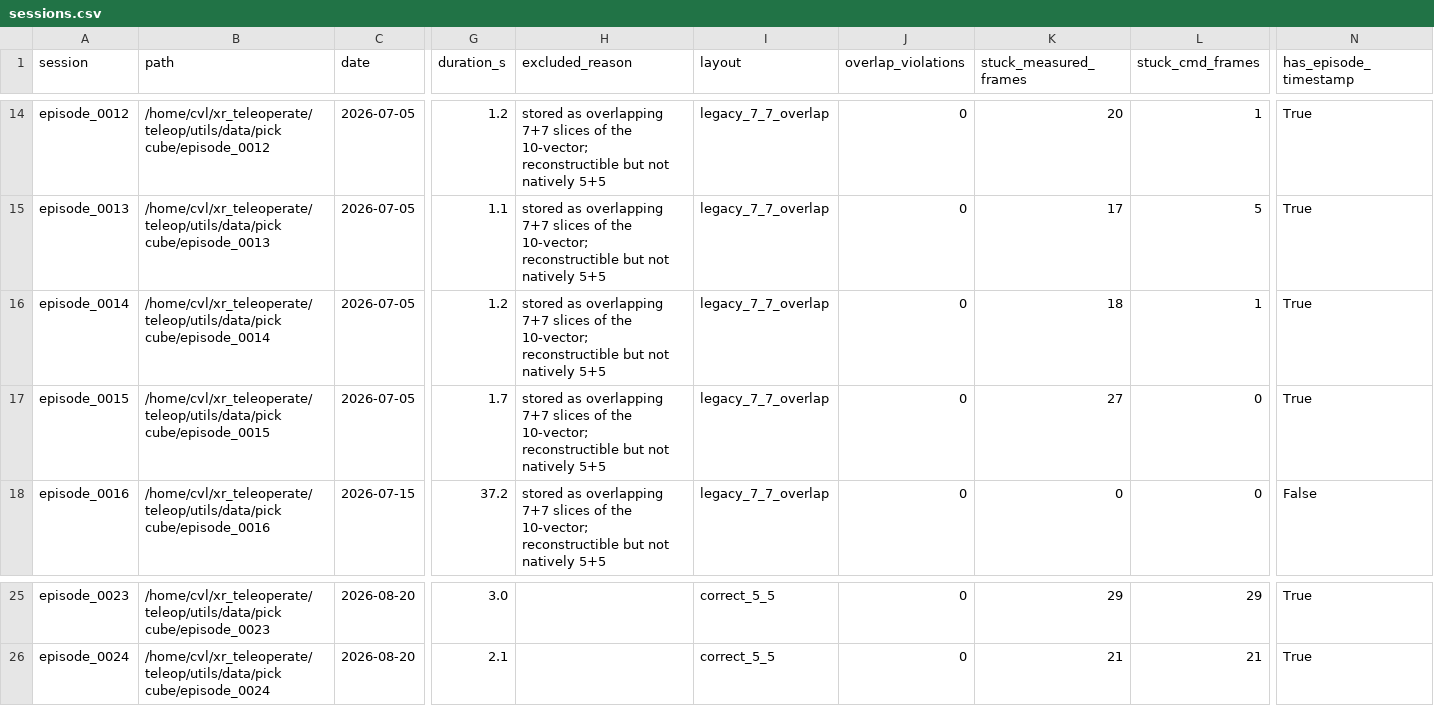
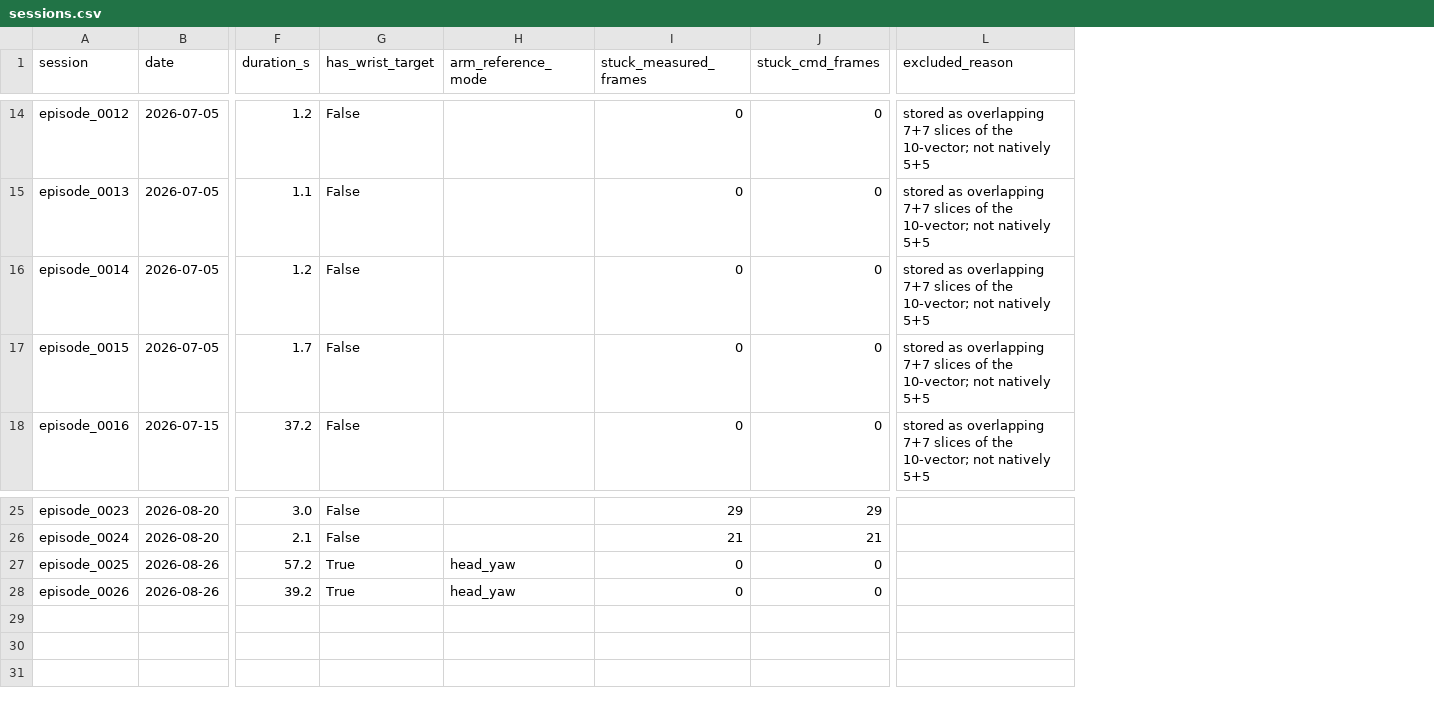
Before and after one commit to dotrahat/unitree_sim_isaaclab, a CSV file: analysis/arm_tracking/sessions.csv, drawn as a sheet; only a part is shown, gaps mark what is left out; removed rows and columns are numbered as before the commit, all else as after; rows hold the shown columns only; the diff covers the shown part only; the diff names each change by its address in the sheet, - before the commit and + after, or states it on an @@ line.

```diff
--- a/analysis/arm_tracking/sessions.csv
+++ b/analysis/arm_tracking/sessions.csv
-column B (path), rows 14-18: /home/cvl/xr_teleoperate/teleop/utils/data/pick cube/episode_0012 | /home/cvl/xr_teleoperate/teleop/utils/data/pick cube/episode_0013 | /home/cvl/xr_teleoperate/teleop/utils/data/pick cube/episode_0014 | /home/cvl/xr_teleoperate/teleop/utils/data/pick cube/episode_0015 | /home/cvl/xr_teleoperate/teleop/utils/data/pick cube/episode_0016; rows 25-26: /home/cvl/xr_teleoperate/teleop/utils/data/pick cube/episode_0023 | /home/cvl/xr_teleoperate/teleop/utils/data/pick cube/episode_0024
-column H (excluded_reason), rows 14-18: all stored as overlapping 7+7 slices of the 10-vector; reconstructible but not natively 5+5
-column I (layout), rows 14-18: all legacy_7_7_overlap; rows 25-26: correct_5_5 | correct_5_5
-column J (overlap_violations), rows 14-18: all 0; rows 25-26: 0 | 0
+column G (has_wrist_target), rows 14-18: all False; rows 25-26: False | False
+column H (arm_reference_mode), empty
-column N (has_episode_timestamp), rows 14-18: True | True | True | True | False; rows 25-26: True | True
+column L (excluded_reason), rows 14-18: all stored as overlapping 7+7 slices of the 10-vector; not natively 5+5
-I14 (stuck_measured_frames): 20
+I14 (stuck_measured_frames): 0
-J14 (stuck_cmd_frames): 1
+J14 (stuck_cmd_frames): 0
-I15 (stuck_measured_frames): 17
+I15 (stuck_measured_frames): 0
-J15 (stuck_cmd_frames): 5
+J15 (stuck_cmd_frames): 0
-I16 (stuck_measured_frames): 18
+I16 (stuck_measured_frames): 0
-J16 (stuck_cmd_frames): 1
+J16 (stuck_cmd_frames): 0
-I17 (stuck_measured_frames): 27
+I17 (stuck_measured_frames): 0
+row 27: episode_0025 | 2026-08-26 | 57.2 | True | head_yaw | 0 | 0
+row 28: episode_0026 | 2026-08-26 | 39.2 | True | head_yaw | 0 | 0
```
Also changed, not shown: 23 edited cells elsewhere in this file, analysis/arm_tracking/metrics_aggregate_joint.csv, 15 other files.
